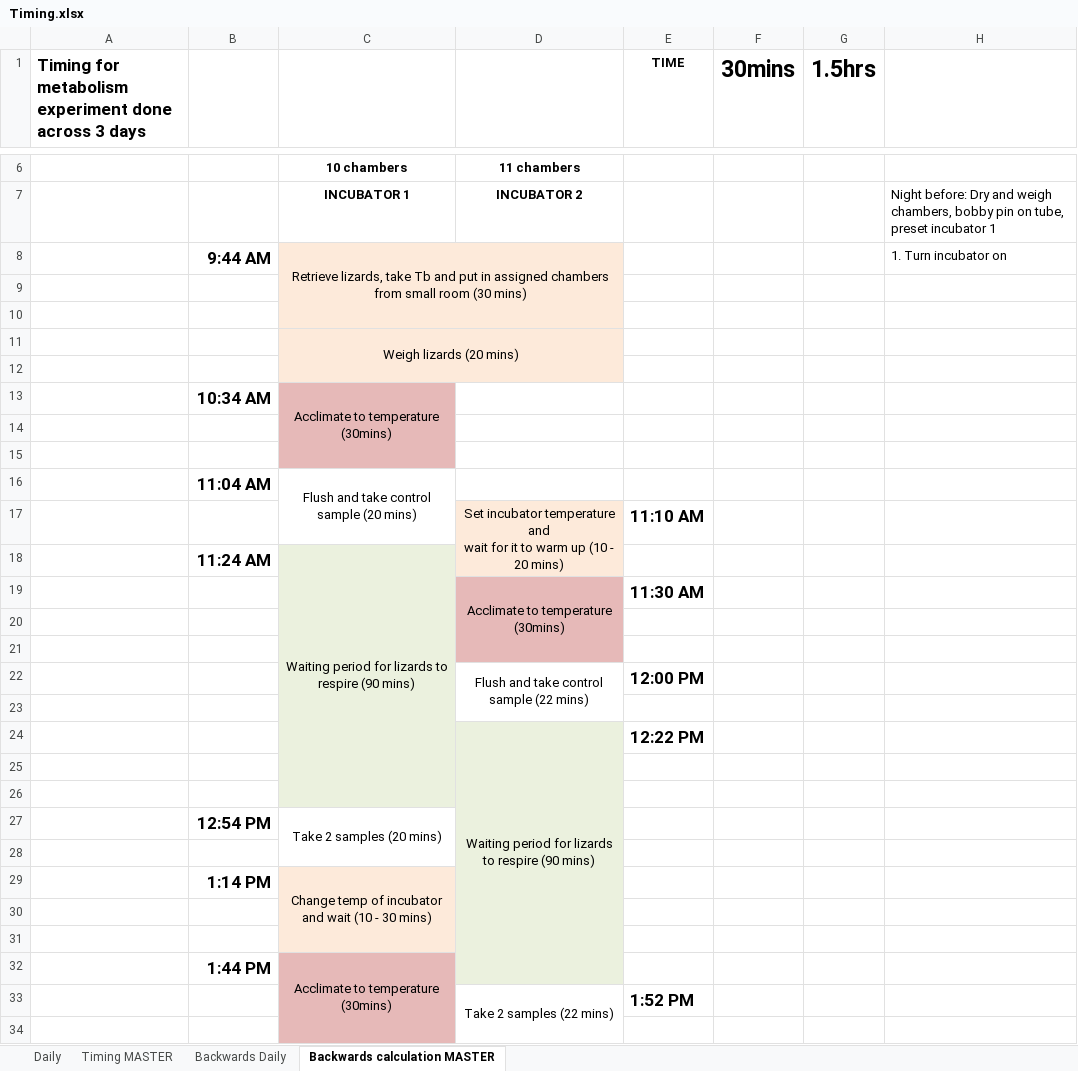
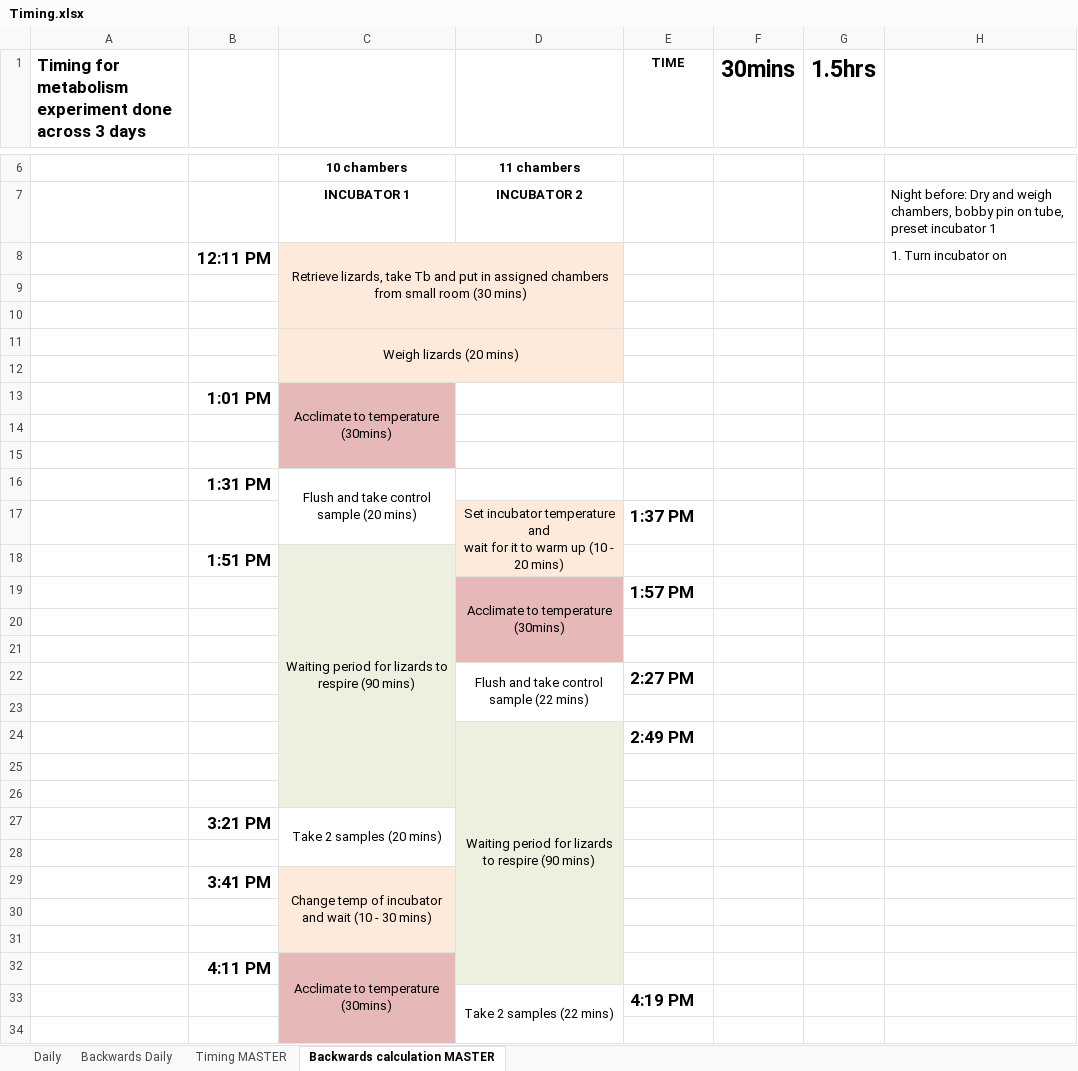
Before and after one commit to daniel1noble/smrrxn, an Excel workbook: data/Timing.xlsx, sheet Backwards calculation MASTER, drawn as a sheet; only a part is shown, gaps mark what is left out; values as stored, in another font and other column widths than the file's, no borders; the diff covers the shown part only; the diff names each change by its address in the sheet, - before the commit and + after, or states it on an @@ line.

```diff
--- a/data/Timing.xlsx (sheet Backwards calculation MASTER)
+++ b/data/Timing.xlsx (sheet Backwards calculation MASTER)
@@ sheet tab order changed: Daily | Backwards Daily | Timing MASTER | Backwards calculation MASTER @@
-B8: 9:44 AM
+B8: 12:11 PM
-B13: 10:34 AM
+B13: 1:01 PM
-B16: 11:04 AM
+B16: 1:31 PM
-E17 (TIME): 11:10 AM
+E17 (TIME): 1:37 PM
-B18: 11:24 AM
+B18: 1:51 PM
-E19 (TIME): 11:30 AM
+E19 (TIME): 1:57 PM
-E22 (TIME): 12:00 PM
+E22 (TIME): 2:27 PM
-E24 (TIME): 12:22 PM
+E24 (TIME): 2:49 PM
-B27: 12:54 PM
+B27: 3:21 PM
-B29: 1:14 PM
+B29: 3:41 PM
-B32: 1:44 PM
+B32: 4:11 PM
-E33 (TIME): 1:52 PM
+E33 (TIME): 4:19 PM
```
Also changed, not shown: 13 edited cells elsewhere in this sheet, sheet Backwards Daily, sheet Daily, sheet Timing MASTER, formulas that keep their value.
